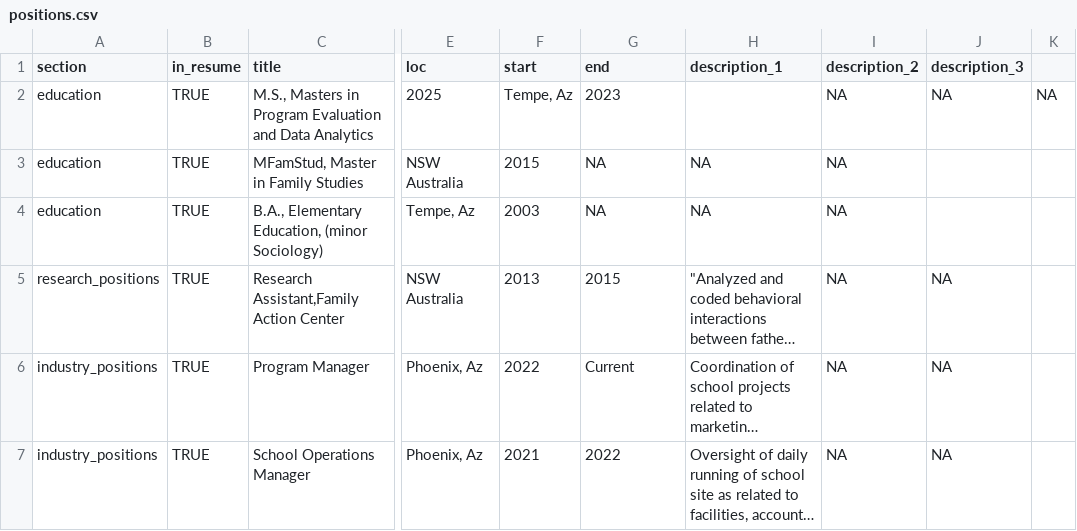
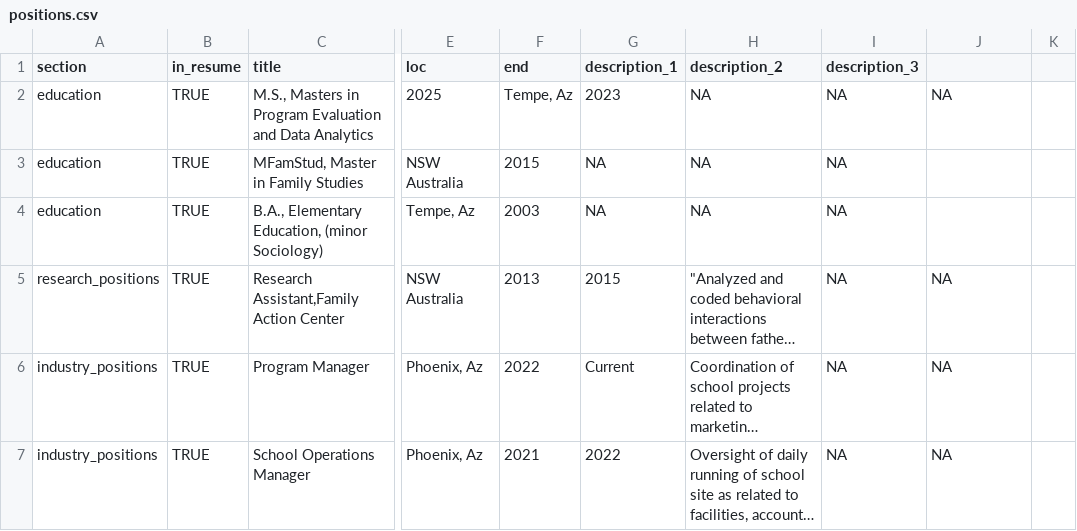
Before and after one commit to Leah-Coffin/cv, a CSV file: positions.csv, drawn as a sheet; only a part is shown, gaps mark what is left out; long unchanged cells end in …; the diff names each change by its address in the sheet, - before the commit and + after, or states it on an @@ line.

Commit message:
Update positions.csv

```diff
--- a/positions.csv
+++ b/positions.csv
-F1: start
+F1: end
-G1: end
+G1: description_1
-H1: description_1
+H1: description_2
-I1: description_2
+I1: description_3
-J1: description_3
+J1: (empty)
-H2 (description_2): (empty)
+H2 (description_2): NA
-K2: NA
+K2: (empty)
```
